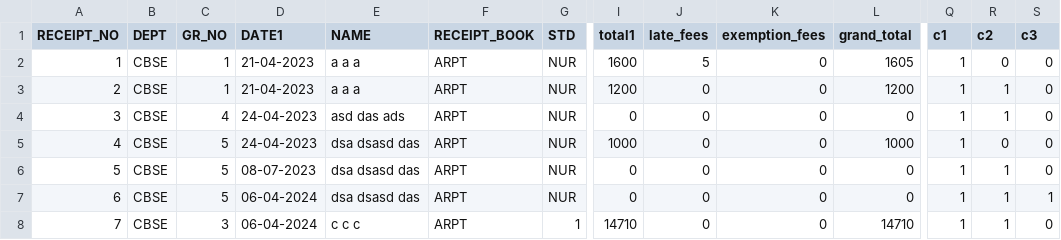
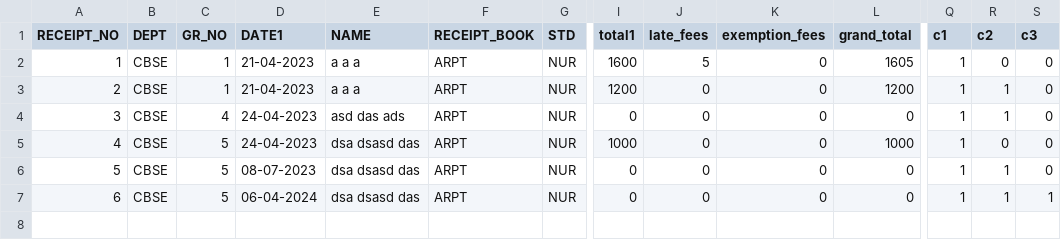
Before and after one commit to Kunal-63/CodeWorked, a CSV file: BACKUP/tran_details.csv, drawn as a sheet; only a part is shown, gaps mark what is left out; rows hold the shown columns only; the diff names each change by its address in the sheet, - before the commit and + after, or states it on an @@ line.

```diff
--- a/BACKUP/tran_details.csv
+++ b/BACKUP/tran_details.csv
-row 8: 7 | CBSE | 3 | 06-04-2024 | c c c | ARPT | 1 | 14710 | 0 | 0 | 14710 | 1 | 1 | 0
```
Also changed, not shown: BACKUP/pending_fee_detail.csv, 5 other files.
